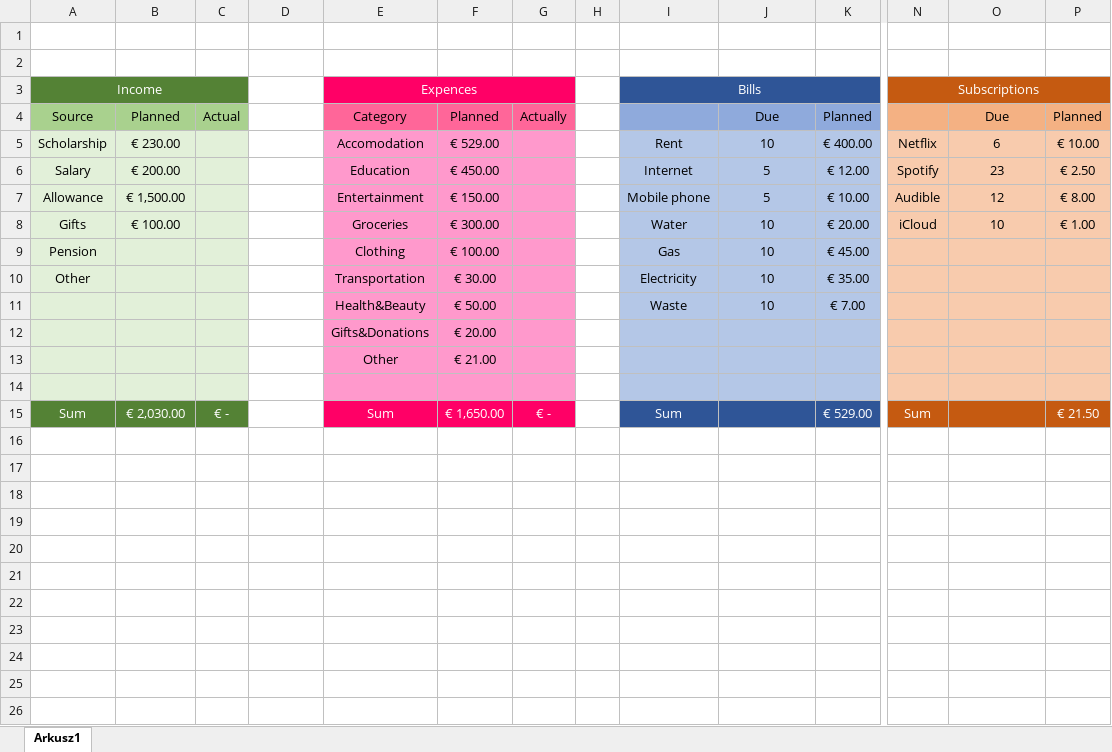
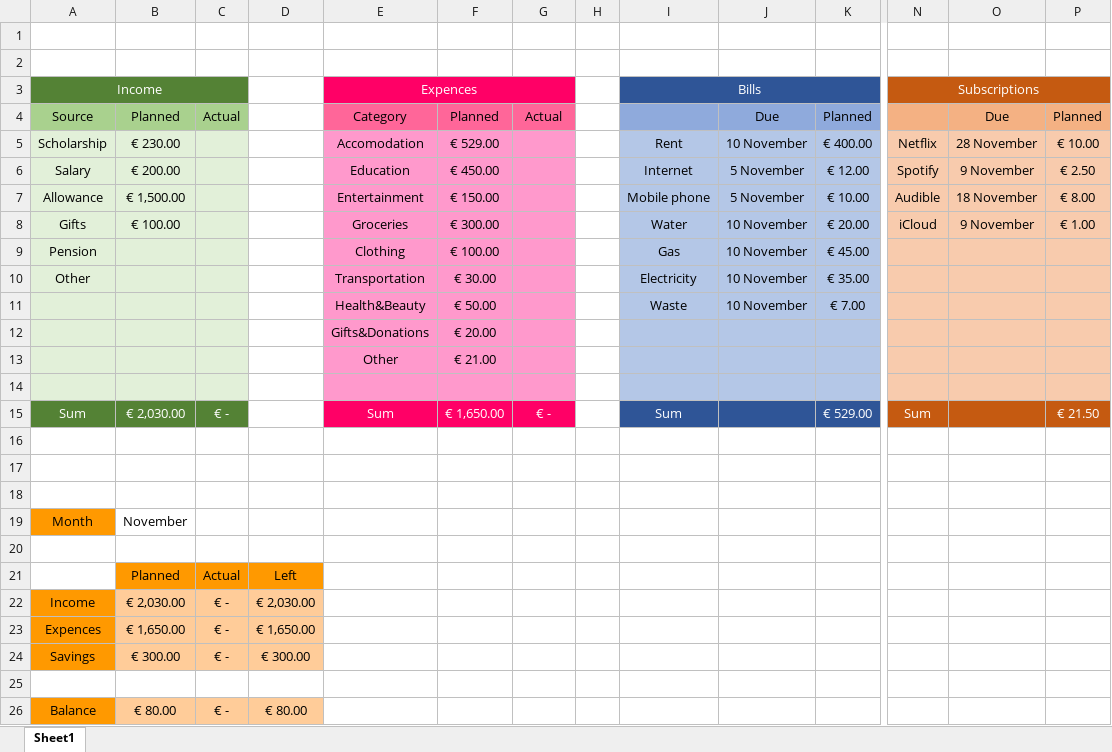
Before and after one commit to yevhen-pyrih/ABC, an Excel workbook: BDP2.xlsx, sheet Sheet1, drawn as a sheet; only a part is shown, gaps mark what is left out; values as stored, in another font and other column widths than the file's, no borders; charts and pictures and conditional formats not drawn; rows hold the shown columns only; the diff names each change by its address in the sheet, - before the commit and + after, or states it on an @@ line.

Commit message:
Add files via upload

```diff
--- a/BDP2.xlsx (sheet Sheet1)
+++ b/BDP2.xlsx (sheet Sheet1)
-sheet tab: Arkusz1
+sheet tab: Sheet1
-G4: Actually
+G4: Actual
-J5: 10
+J5: 10 November
-O5: 6
+O5: 28 November
-J6:J7: 5
+J6:J7: 5 November
-O6: 23
+O6: 9 November
-O7: 12
+O7: 18 November
-J8:J11: 10
+J8:J11: 10 November
-O8: 10
+O8: 9 November
+row 16: (empty)
+row 17: (empty)
+row 18: (empty)
+row 19: Month | November | 11
+row 20: (empty)
+row 21:  | Planned | Actual | Left
+row 22: Income | € 2,030.00 | € - | € 2,030.00
+row 23: Expences | € 1,650.00 | € - | € 1,650.00
+row 24: Savings | € 300.00 | € - | € 300.00
+row 25: (empty)
+row 26: Balance | € 80.00 | € - | € 80.00
```
Also changed, not shown: charts or pictures.
